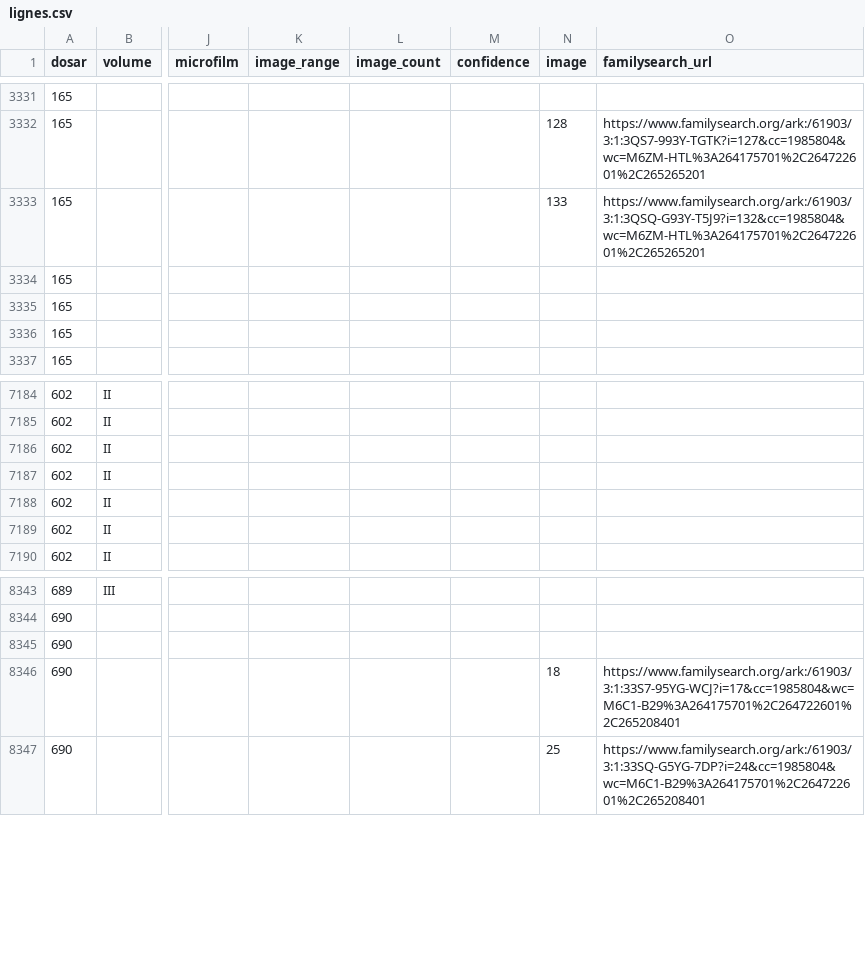
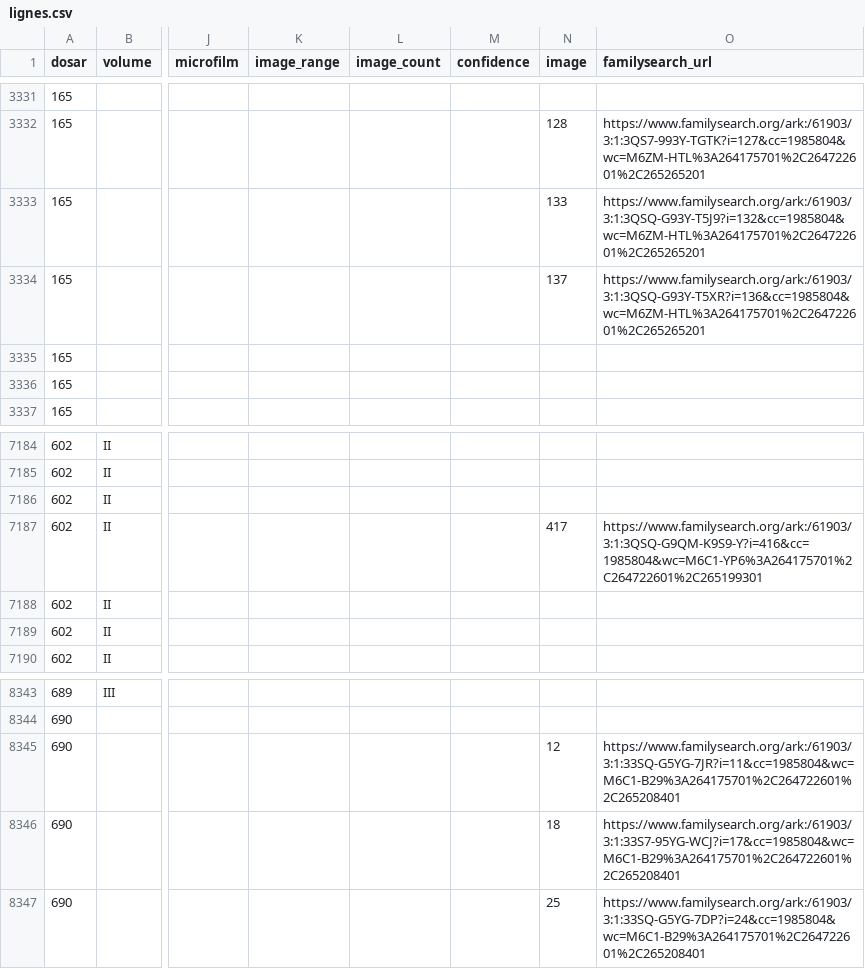
Before and after one commit to index-moldova-revision-lists/index-moldova-revision-lists.github.io, a CSV file: data/lignes.csv, drawn as a sheet; only a part is shown, gaps mark what is left out; the diff names each change by its address in the sheet, - before the commit and + after, or states it on an @@ line.

```diff
--- a/data/lignes.csv
+++ b/data/lignes.csv
-N3334 (image): (empty)
+N3334 (image): 137
-O3334 (familysearch_url): (empty)
+O3334 (familysearch_url): https://www.familysearch.org/ark:/61903/3:1:3QSQ-G93Y-T5XR?i=136&cc=1985804&wc=M6ZM-HTL%3A264175701%2C264722601%2C265265201
-N7187 (image): (empty)
+N7187 (image): 417
-O7187 (familysearch_url): (empty)
+O7187 (familysearch_url): https://www.familysearch.org/ark:/61903/3:1:3QSQ-G9QM-K9S9-Y?i=416&cc=1985804&wc=M6C1-YP6%3A264175701%2C264722601%2C265199301
-N8345 (image): (empty)
+N8345 (image): 12
-O8345 (familysearch_url): (empty)
+O8345 (familysearch_url): https://www.familysearch.org/ark:/61903/3:1:33SQ-G5YG-7JR?i=11&cc=1985804&wc=M6C1-B29%3A264175701%2C264722601%2C265208401
```
Also changed, not shown: 3 other files.
